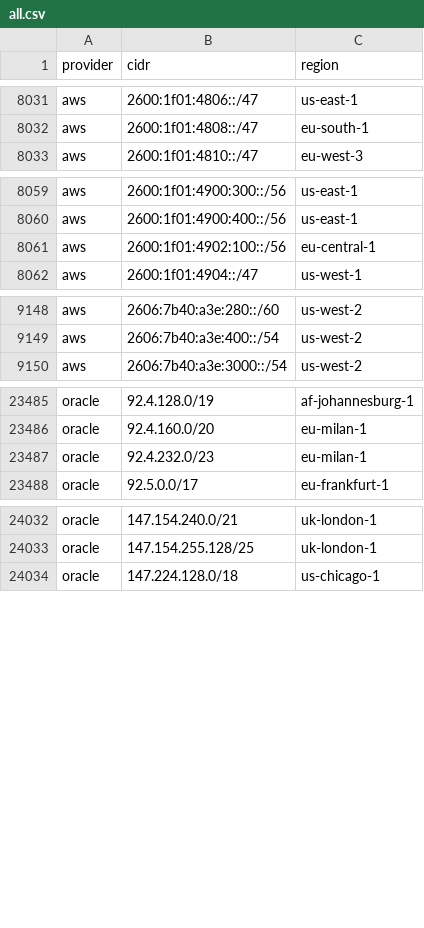
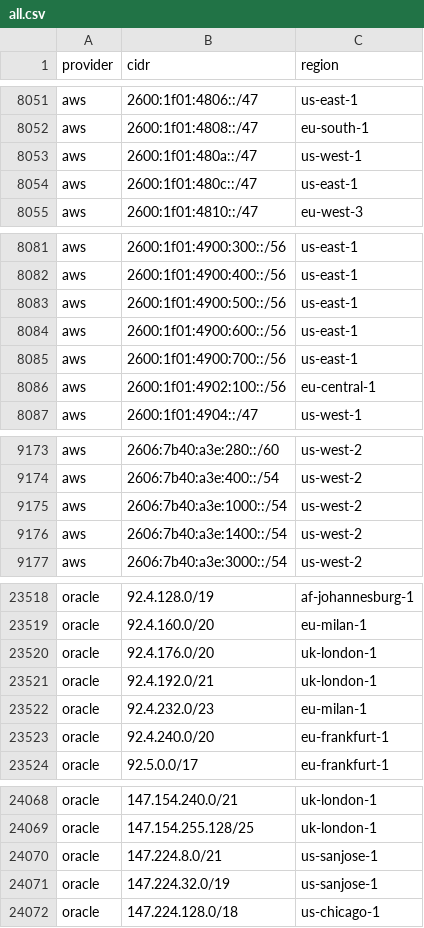
Before and after one commit to prettyleaf/cdn, a CSV file: all/all.csv, drawn as a sheet; only a part is shown, gaps mark what is left out; the diff covers the shown part only.

```diff
--- a/all/all.csv
+++ b/all/all.csv
@@ -8032,2 +8052,4 @@ aws,2600:1f01:4806::/47,us-east-1
 aws,2600:1f01:4808::/47,eu-south-1
+aws,2600:1f01:480a::/47,us-west-1
+aws,2600:1f01:480c::/47,us-east-1
 aws,2600:1f01:4810::/47,eu-west-3
@@ -8060,2 +8082,5 @@ aws,2600:1f01:4900:300::/56,us-east-1
 aws,2600:1f01:4900:400::/56,us-east-1
+aws,2600:1f01:4900:500::/56,us-east-1
+aws,2600:1f01:4900:600::/56,us-east-1
+aws,2600:1f01:4900:700::/56,us-east-1
 aws,2600:1f01:4902:100::/56,eu-central-1
@@ -9149,2 +9174,4 @@ aws,2606:7b40:a3e:280::/60,us-west-2
 aws,2606:7b40:a3e:400::/54,us-west-2
+aws,2606:7b40:a3e:1000::/54,us-west-2
+aws,2606:7b40:a3e:1400::/54,us-west-2
 aws,2606:7b40:a3e:3000::/54,us-west-2
@@ -23486,3 +23519,6 @@ oracle,92.4.128.0/19,af-johannesburg-1
 oracle,92.4.160.0/20,eu-milan-1
+oracle,92.4.176.0/20,uk-london-1
+oracle,92.4.192.0/21,uk-london-1
 oracle,92.4.232.0/23,eu-milan-1
+oracle,92.4.240.0/20,eu-frankfurt-1
 oracle,92.5.0.0/17,eu-frankfurt-1
@@ -24033,2 +24069,4 @@ oracle,147.154.240.0/21,uk-london-1
 oracle,147.154.255.128/25,uk-london-1
+oracle,147.224.8.0/21,us-sanjose-1
+oracle,147.224.32.0/19,us-sanjose-1
 oracle,147.224.128.0/18,us-chicago-1
```
Also changed, not shown: 30 added rows and 3 removed rows elsewhere in this file, 14 other files.
